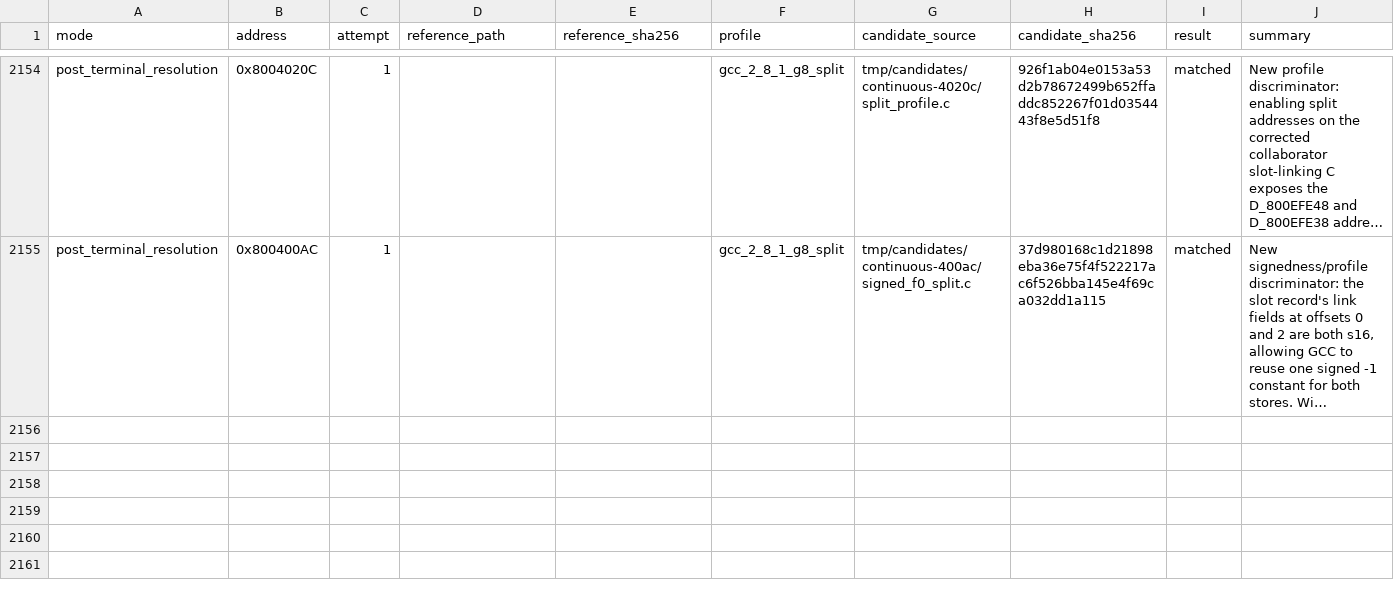
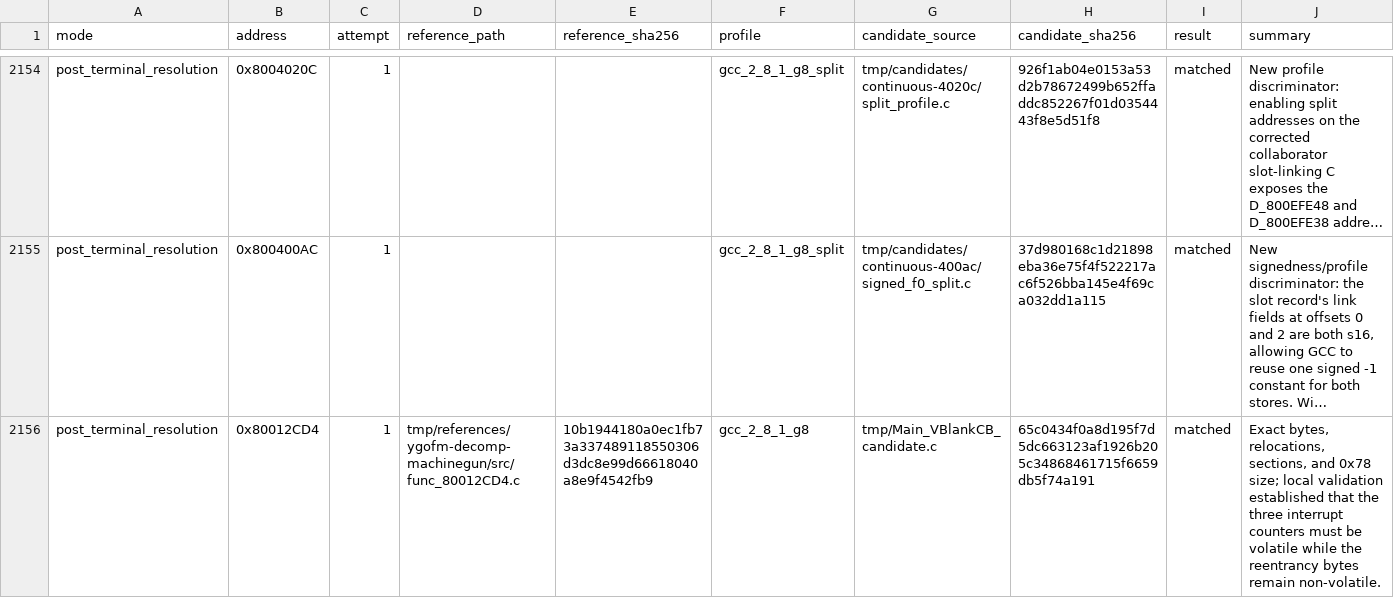
Before and after one commit to MaChInEgUn3/memories-decomp, a CSV file: config/slus_01411/external_attempts.csv, drawn as a sheet; only a part is shown, gaps mark what is left out; long unchanged cells end in …; the diff names each change by its address in the sheet, - before the commit and + after, or states it on an @@ line.

```diff
--- a/config/slus_01411/external_attempts.csv
+++ b/config/slus_01411/external_attempts.csv
+row 2156: post_terminal_resolution | 0x80012CD4 | 1 | tmp/references/ygofm-decomp-machinegun/src/func_80012CD4.c | 10b1944180a0ec1fb73a337489118550306d3dc8e99d66618040a8e9f4542fb9 | gcc_2_8_1_g8 | tmp/Main_VBlankCB_candidate.c | 65c0434f0a8d195f7d5dc663123af1926b205c34868461715f6659db5f74a191 | matched | Exact bytes, relocations, sections, and 0x78 size; local validation established that the three interrupt counters must be volatile while the reentrancy bytes remain non-volatile.
```
Also changed, not shown: config/slus_01411/functions.csv, notes/global-usage.csv, 4 other files.
